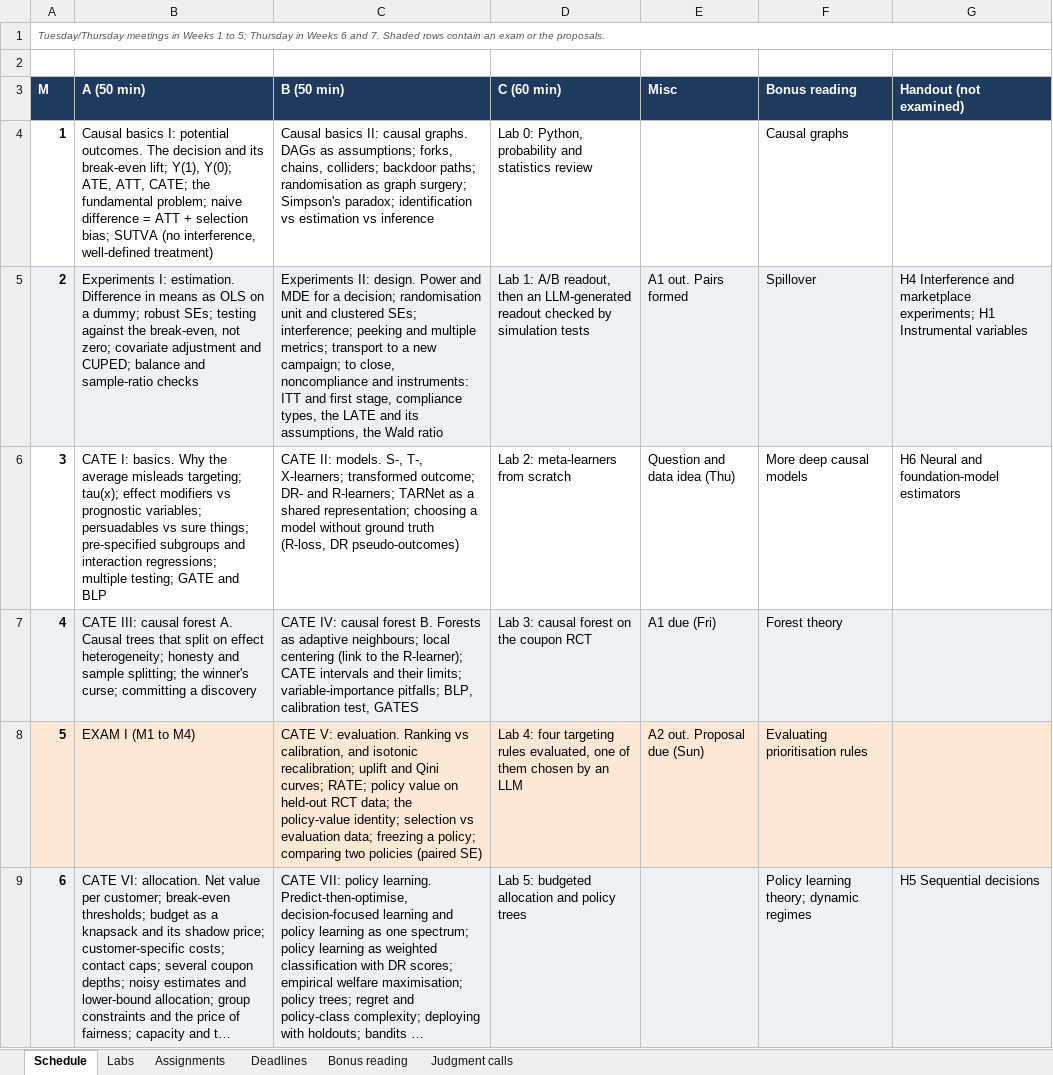
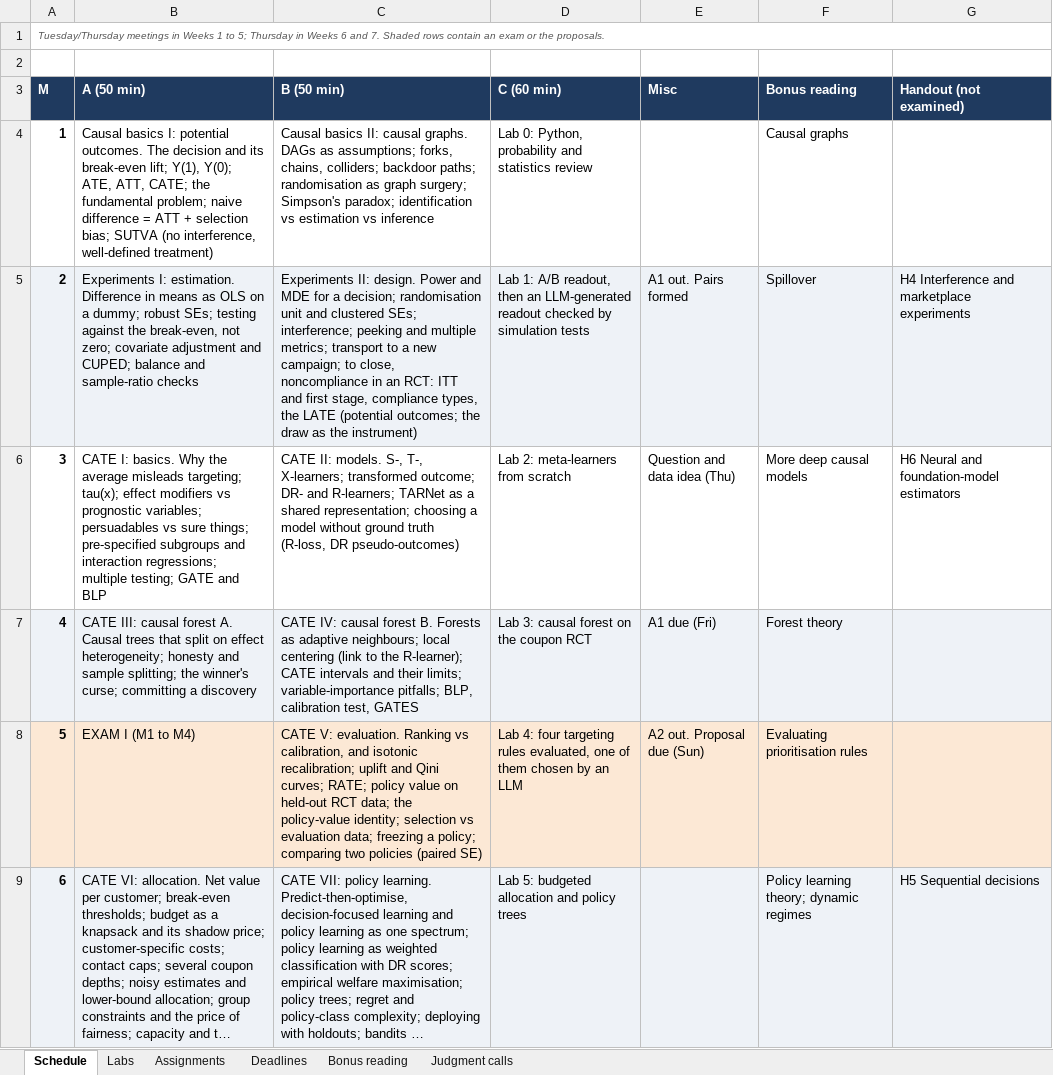
Before and after one commit to luzk-emory/test, an Excel workbook: plan/schedule.xlsx, sheet Schedule, drawn as a sheet; only a part is shown; long unchanged cells end in …; values as stored, in another font and other column widths than the file's, no borders; the diff covers the shown part only; the diff names each change by its address in the sheet, - before the commit and + after, or states it on an @@ line.

```diff
--- a/plan/schedule.xlsx (sheet Schedule)
+++ b/plan/schedule.xlsx (sheet Schedule)
-C5 (B (50 min)): …close, noncompliance and instruments: ITT and first stage, compliance types, the LATE and its assumptions, the Wald ratio
+C5 (B (50 min)): …close, noncompliance in an RCT: ITT and first stage, compliance types, the LATE (potential outcomes; the draw as the instrument)
-G5 (Handout (not examined)): …and marketplace experiments; H1 Instrumental variables
+G5 (Handout (not examined)): …and marketplace experiments
```
Also changed, not shown: 1 edited cell elsewhere in this sheet, sheet Bonus reading, sheet Judgment calls, 3 other files.
